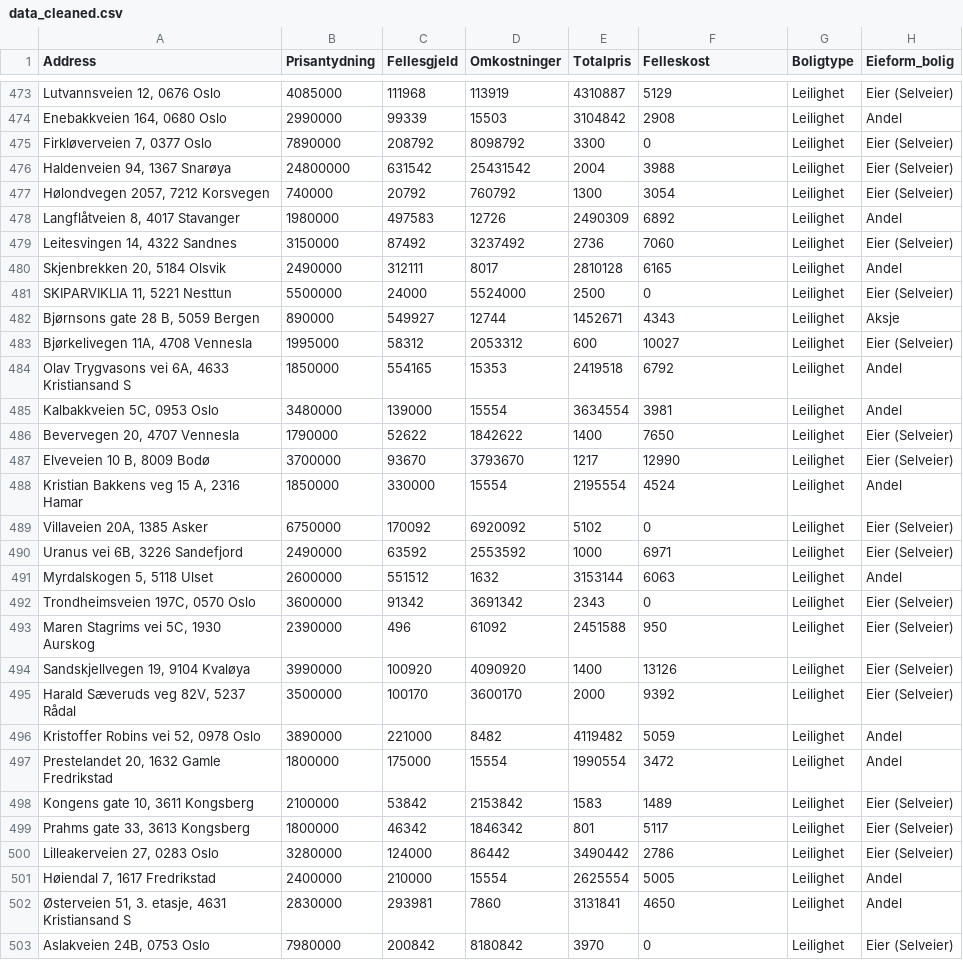
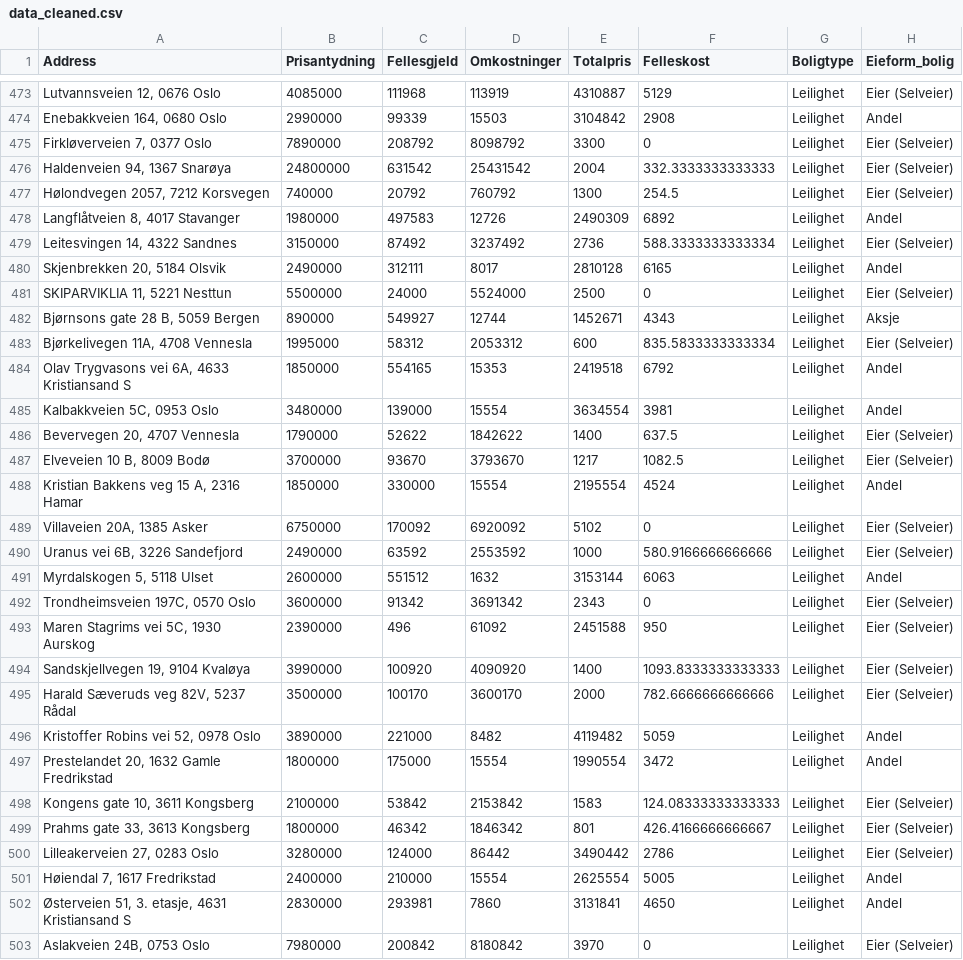
Before and after one commit to AdamArafa/House_Price_Finn.no_Data, a CSV file: data_cleaned.csv, drawn as a sheet; only a part is shown, gaps mark what is left out; the diff covers the shown part only; the diff names each change by its address in the sheet, - before the commit and + after, or states it on an @@ line.

```diff
--- a/data_cleaned.csv
+++ b/data_cleaned.csv
-F476 (Felleskost): 3988
+F476 (Felleskost): 332.3333333333333
-F477 (Felleskost): 3054
+F477 (Felleskost): 254.5
-F479 (Felleskost): 7060
+F479 (Felleskost): 588.3333333333334
-F483 (Felleskost): 10027
+F483 (Felleskost): 835.5833333333334
-F486 (Felleskost): 7650
+F486 (Felleskost): 637.5
-F487 (Felleskost): 12990
+F487 (Felleskost): 1082.5
-F490 (Felleskost): 6971
+F490 (Felleskost): 580.9166666666666
-F494 (Felleskost): 13126
+F494 (Felleskost): 1093.8333333333333
-F495 (Felleskost): 9392
+F495 (Felleskost): 782.6666666666666
-F498 (Felleskost): 1489
+F498 (Felleskost): 124.08333333333333
-F499 (Felleskost): 5117
+F499 (Felleskost): 426.4166666666667
```
Also changed, not shown: 141 edited cells elsewhere in this file, 3 other files.
